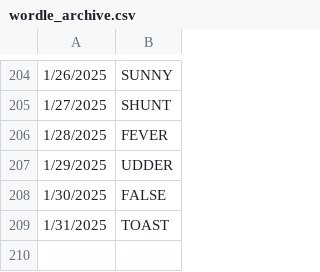
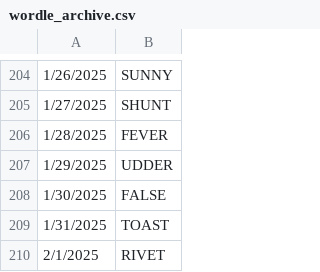
Before and after one commit to deda-72/WORDLE-archive, a CSV file: wordle_archive.csv, drawn as a sheet; only a part is shown, gaps mark what is left out.

Commit message:
Update wordle_archive.csv

```diff
--- a/wordle_archive.csv
+++ b/wordle_archive.csv
@@ -209 +209,2 @@
 1/31/2025,TOAST
+2/1/2025,RIVET
```
